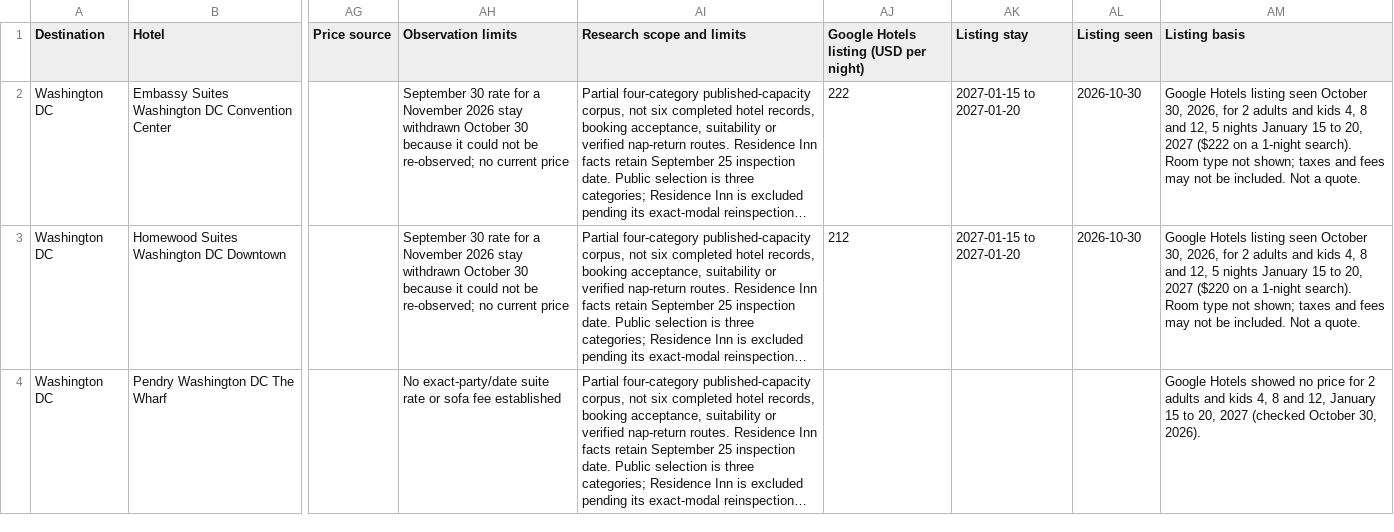
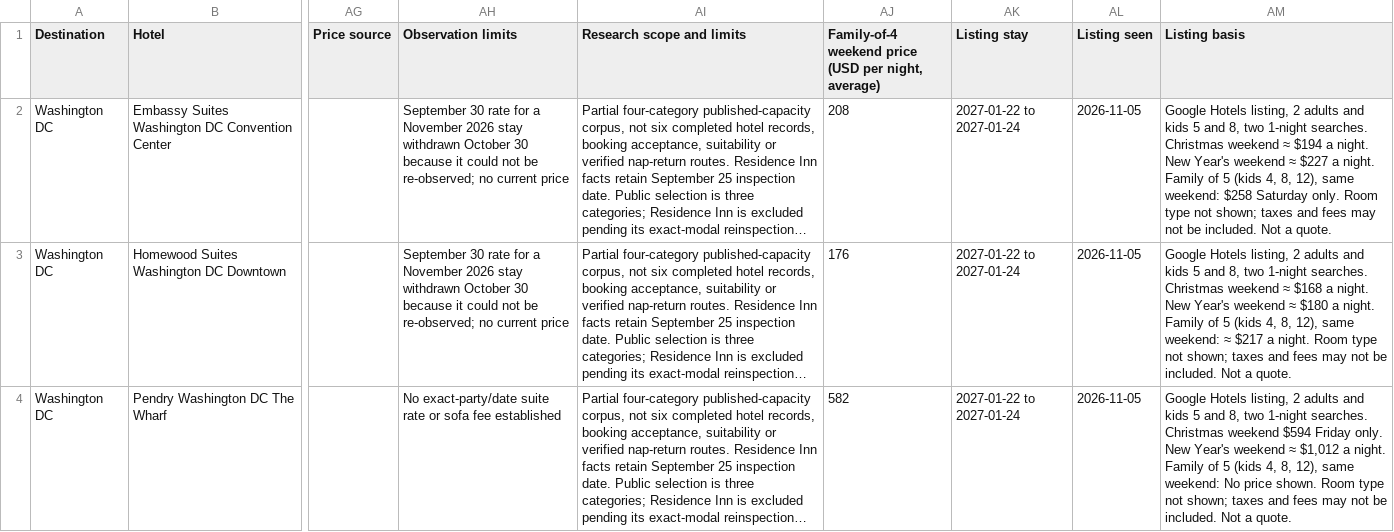
Before and after one commit to agarg21/family-tripwise, a CSV file: site/downloads/washington-dc-family-hotels.csv, drawn as a sheet; only a part is shown, gaps mark what is left out; long unchanged cells end in …; the diff names each change by its address in the sheet, - before the commit and + after, or states it on an @@ line.

```diff
--- a/site/downloads/washington-dc-family-hotels.csv
+++ b/site/downloads/washington-dc-family-hotels.csv
-AJ1: Google Hotels listing (USD per night)
+AJ1: Family-of-4 weekend price (USD per night, average)
-AJ2: 222
+AJ2: 208
-AK2:AK3 (Listing stay): 2027-01-15 to 2027-01-20
+AK2:AK3 (Listing stay): 2027-01-22 to 2027-01-24
-AL2:AL3 (Listing seen): 2026-10-30
+AL2:AL3 (Listing seen): 2026-11-05
-AM2 (Listing basis): Google Hotels listing seen October 30, 2026, for 2 adults and kids 4, 8 and 12, 5 nights January 15 to 20, 2027 ($222 on a 1-night search). Room type…
+AM2 (Listing basis): Google Hotels listing, 2 adults and kids 5 and 8, two 1-night searches. Christmas weekend ≈ $194 a night. New Year's weekend ≈ $227 a night. Family of 5 (kids 4, 8, 12), same weekend: $258 Saturday only. Room type…
-AJ3: 212
+AJ3: 176
-AM3 (Listing basis): Google Hotels listing seen October 30, 2026, for 2 adults and kids 4, 8 and 12, 5 nights January 15 to 20, 2027 ($220 on a 1-night search). Room type…
+AM3 (Listing basis): Google Hotels listing, 2 adults and kids 5 and 8, two 1-night searches. Christmas weekend ≈ $168 a night. New Year's weekend ≈ $180 a night. Family of 5 (kids 4, 8, 12), same weekend: ≈ $217 a night. Room type…
-AJ4: (empty)
+AJ4: 582
-AK4 (Listing stay): (empty)
+AK4 (Listing stay): 2027-01-22 to 2027-01-24
-AL4 (Listing seen): (empty)
+AL4 (Listing seen): 2026-11-05
-AM4 (Listing basis): Google Hotels showed no price for 2 adults and kids 4, 8 and 12, January 15 to 20, 2027 (checked October 30, 2026).
+AM4 (Listing basis): Google Hotels listing, 2 adults and kids 5 and 8, two 1-night searches. Christmas weekend $594 Friday only. New Year's weekend ≈ $1,012 a night. Family of 5 (kids 4, 8, 12), same weekend: No price shown. Room type not shown; taxes and fees may not be included. Not a quote.
```
Also changed, not shown: 5 other files.
